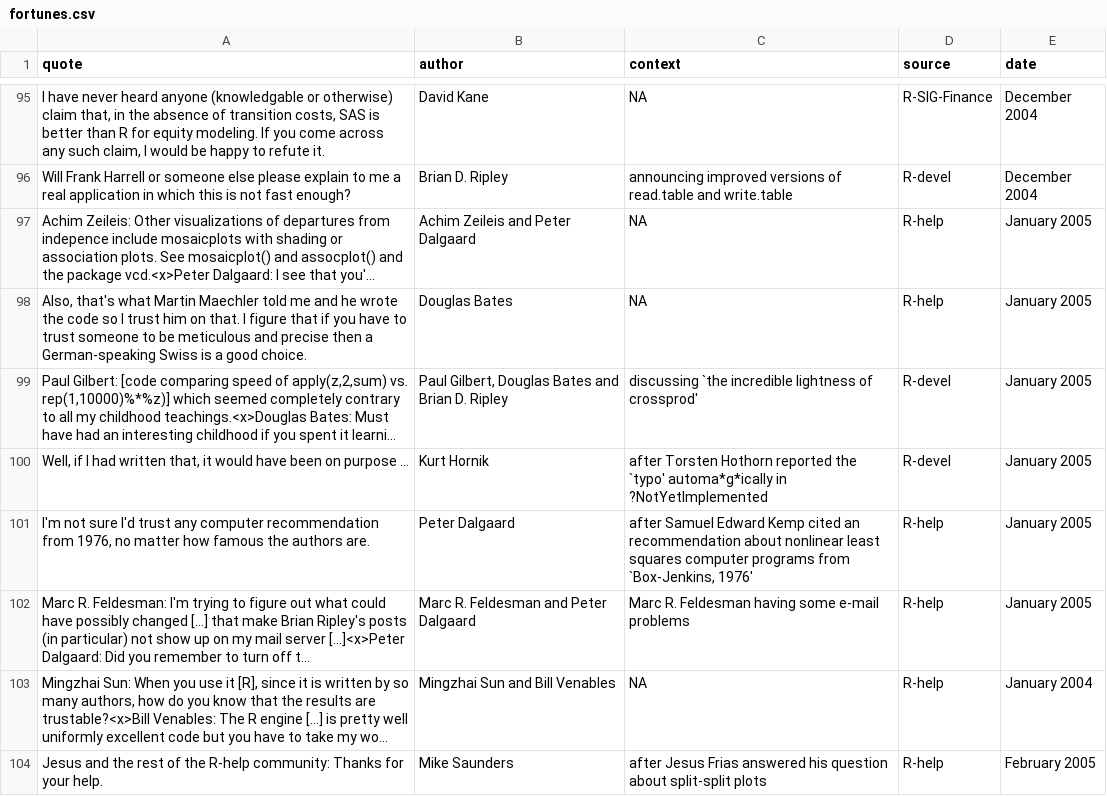
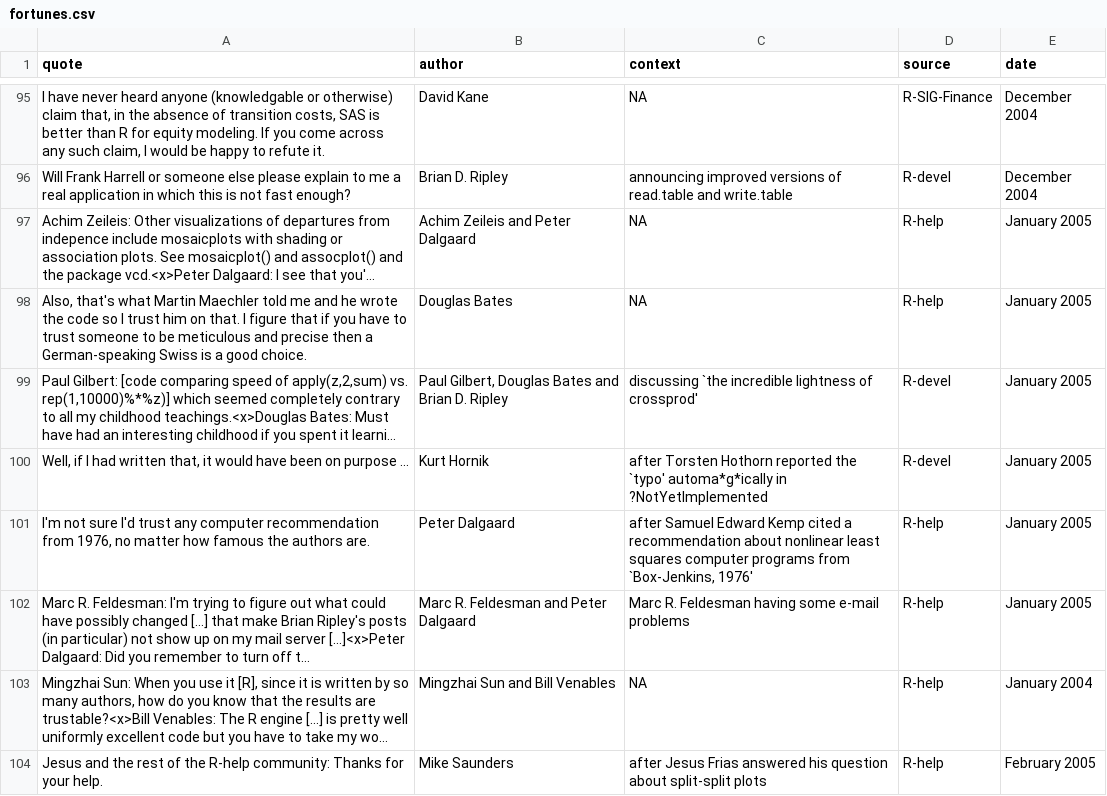
Before and after one commit to r-forge/fortunes, a CSV file: trunk/inst/fortunes/fortunes.csv, drawn as a sheet; only a part is shown, gaps mark what is left out; long unchanged cells end in …; the diff names each change by its address in the sheet, - before the commit and + after, or states it on an @@ line.

Commit message:
git-svn-id: svn://svn.r-forge.r-project.org/svnroot/fortunes@183 edb9625f-4e0d-4859-8d74-9fd3b1da38cb

```diff
--- a/trunk/inst/fortunes/fortunes.csv
+++ b/trunk/inst/fortunes/fortunes.csv
-C101 (context): …Kemp cited an recommendation about…
+C101 (context): …Kemp cited a recommendation about…
```
